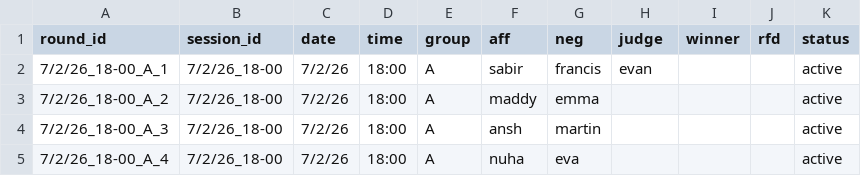
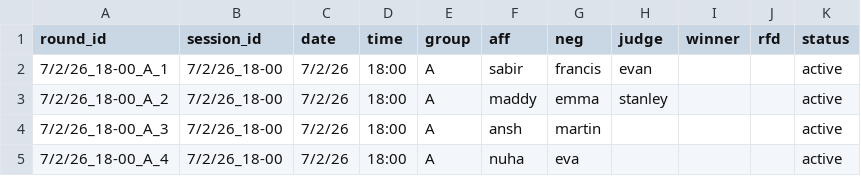
Before and after one commit to evanyi7/byd_data, a CSV file: data/active_rounds.csv, drawn as a sheet.

Commit message:
Update judge for 7/2/26_18-00_A_2

```diff
--- a/data/active_rounds.csv
+++ b/data/active_rounds.csv
@@ -2,3 +2,3 @@ round_id,session_id,date,time,group,aff,neg,judge,winner,rfd,status
 7/2/26_18-00_A_1,7/2/26_18-00,7/2/26,18:00,A,sabir,francis,evan,,,active
-7/2/26_18-00_A_2,7/2/26_18-00,7/2/26,18:00,A,maddy,emma,,,,active
+7/2/26_18-00_A_2,7/2/26_18-00,7/2/26,18:00,A,maddy,emma,stanley,,,active
 7/2/26_18-00_A_3,7/2/26_18-00,7/2/26,18:00,A,ansh,martin,,,,active
```
